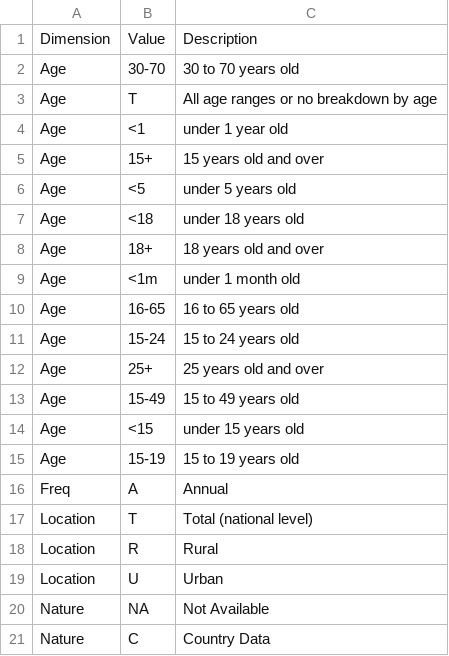
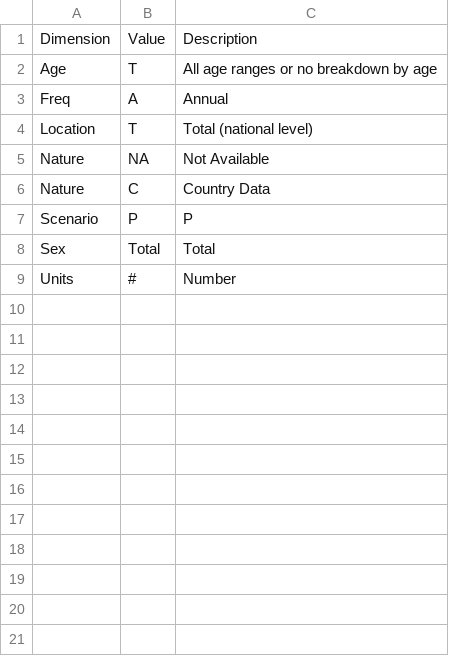
Before and after one commit to ebelinchon/SDGsDataPackage, a CSV file: dimensionvalues.csv, drawn as a sheet; only a part is shown; the shorter side is filled out with more unchanged rows; the diff covers the shown part only.

```diff
--- a/dimensionvalues.csv
+++ b/dimensionvalues.csv
@@ -1,20 +1,5 @@
 Dimension,Value,Description
-Age,30-70,30 to 70 years old
 Age,T,All age ranges or no breakdown by age
-Age,<1,under 1 year old
-Age,15+,15 years old and over
-Age,<5,under 5 years old
-Age,<18,under 18 years old
-Age,18+,18 years old and over
-Age,<1m,under 1 month old
-Age,16-65,16 to 65 years old
-Age,15-24,15 to 24 years old
-Age,25+,25 years old and over
-Age,15-49,15 to 49 years old
-Age,<15,under 15 years old
-Age,15-19,15 to 19 years old
 Freq,A,Annual
 Location,T,Total (national level)
-Location,R,Rural
-Location,U,Urban
 Nature,NA,Not Available
```
Also changed, not shown: 35 removed rows elsewhere in this file, 2 other files.
